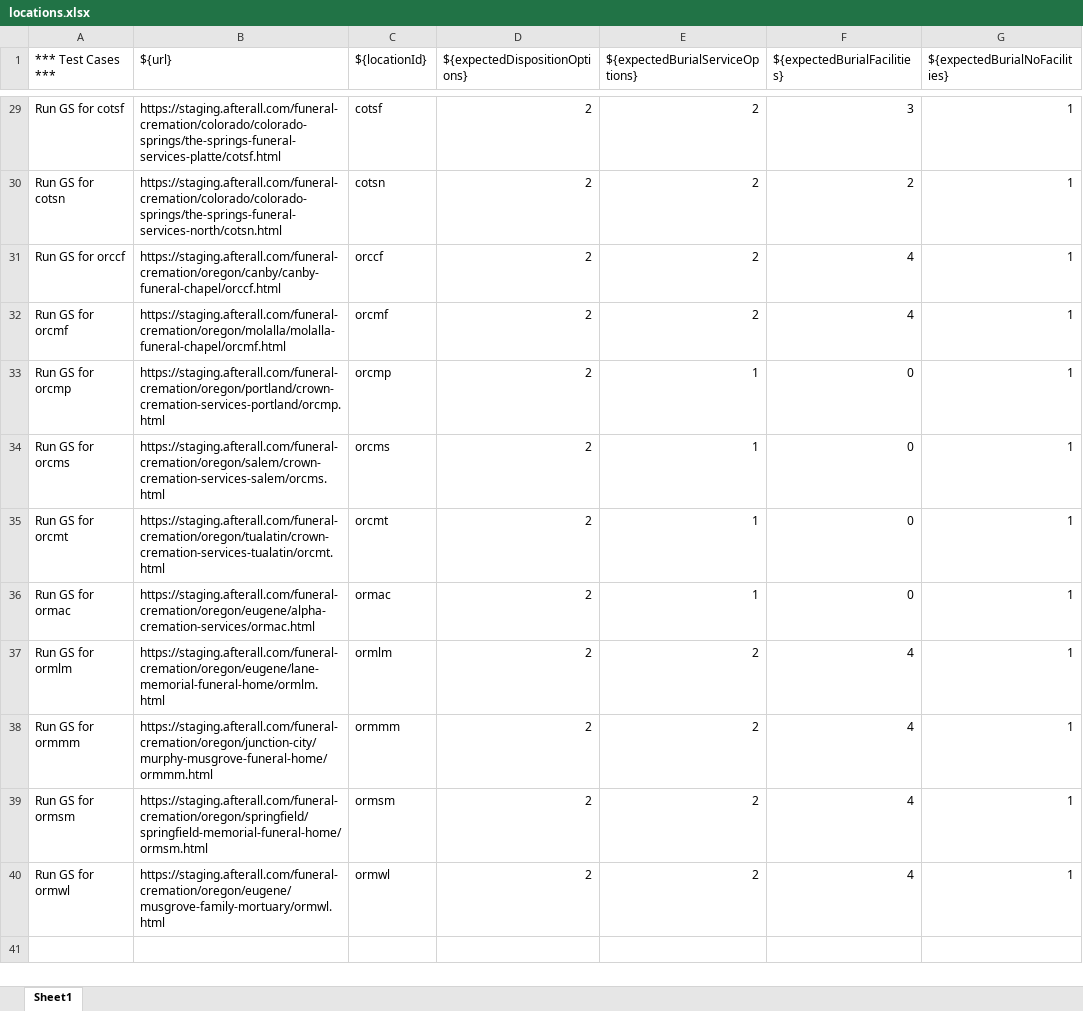
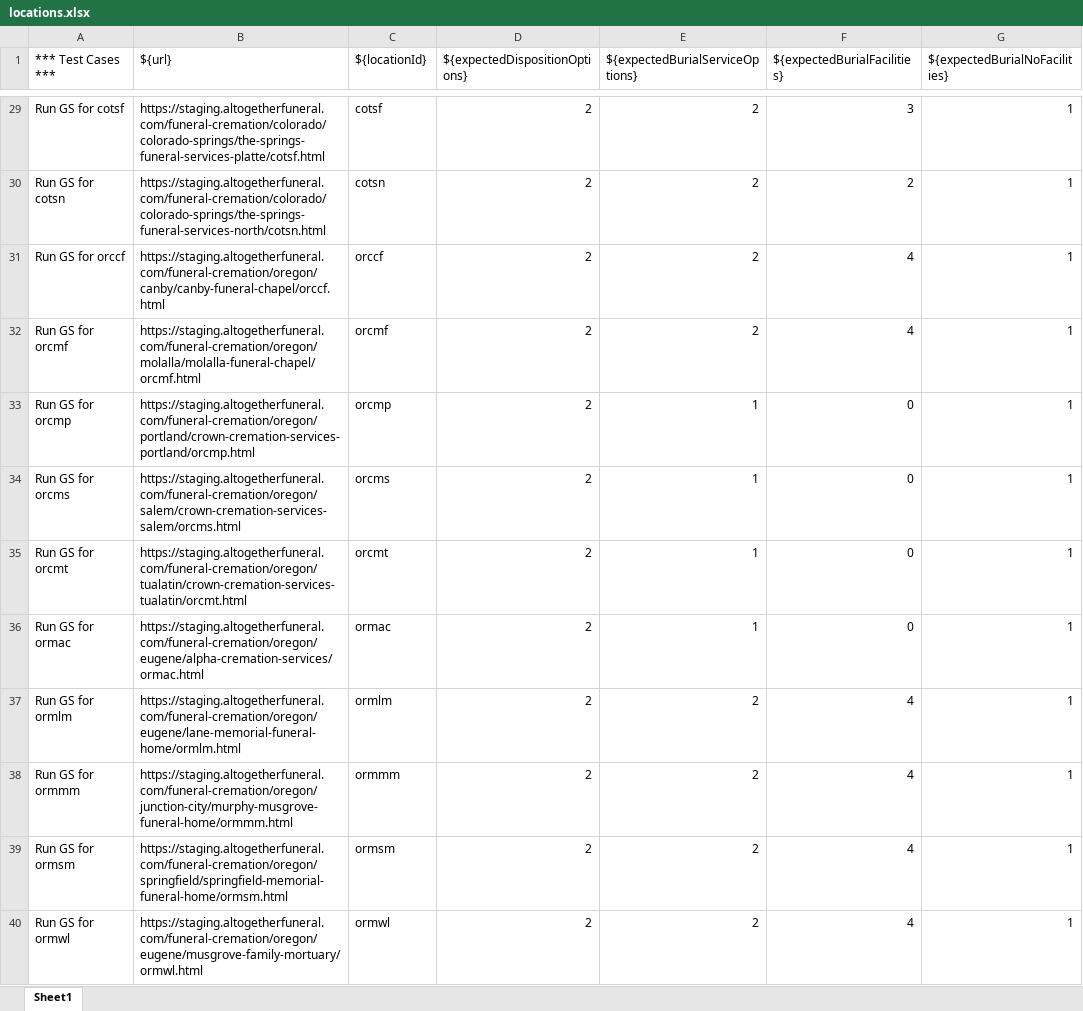
Before and after one commit to dkaneriya-ast/Guided-Selling-Automation, an Excel workbook: Data/locations.xlsx, sheet Sheet1, drawn as a sheet; only a part is shown, gaps mark what is left out; values as stored, in another font and other column widths than the file's, no borders; charts and pictures not drawn; the diff covers the shown part only; the diff names each change by its address in the sheet, - before the commit and + after, or states it on an @@ line.

```diff
--- a/Data/locations.xlsx (sheet Sheet1)
+++ b/Data/locations.xlsx (sheet Sheet1)
-B29 (${url}): https://staging.afterall.com/funeral-cremation/colorado/colorado-springs/the-springs-funeral-services-platte/cotsf.html
+B29 (${url}): https://staging.altogetherfuneral.com/funeral-cremation/colorado/colorado-springs/the-springs-funeral-services-platte/cotsf.html
-B30 (${url}): https://staging.afterall.com/funeral-cremation/colorado/colorado-springs/the-springs-funeral-services-north/cotsn.html
+B30 (${url}): https://staging.altogetherfuneral.com/funeral-cremation/colorado/colorado-springs/the-springs-funeral-services-north/cotsn.html
-B31 (${url}): https://staging.afterall.com/funeral-cremation/oregon/canby/canby-funeral-chapel/orccf.html
+B31 (${url}): https://staging.altogetherfuneral.com/funeral-cremation/oregon/canby/canby-funeral-chapel/orccf.html
-B32 (${url}): https://staging.afterall.com/funeral-cremation/oregon/molalla/molalla-funeral-chapel/orcmf.html
+B32 (${url}): https://staging.altogetherfuneral.com/funeral-cremation/oregon/molalla/molalla-funeral-chapel/orcmf.html
-B33 (${url}): https://staging.afterall.com/funeral-cremation/oregon/portland/crown-cremation-services-portland/orcmp.html
+B33 (${url}): https://staging.altogetherfuneral.com/funeral-cremation/oregon/portland/crown-cremation-services-portland/orcmp.html
-B34 (${url}): https://staging.afterall.com/funeral-cremation/oregon/salem/crown-cremation-services-salem/orcms.html
+B34 (${url}): https://staging.altogetherfuneral.com/funeral-cremation/oregon/salem/crown-cremation-services-salem/orcms.html
-B35 (${url}): https://staging.afterall.com/funeral-cremation/oregon/tualatin/crown-cremation-services-tualatin/orcmt.html
+B35 (${url}): https://staging.altogetherfuneral.com/funeral-cremation/oregon/tualatin/crown-cremation-services-tualatin/orcmt.html
-B36 (${url}): https://staging.afterall.com/funeral-cremation/oregon/eugene/alpha-cremation-services/ormac.html
+B36 (${url}): https://staging.altogetherfuneral.com/funeral-cremation/oregon/eugene/alpha-cremation-services/ormac.html
-B37 (${url}): https://staging.afterall.com/funeral-cremation/oregon/eugene/lane-memorial-funeral-home/ormlm.html
+B37 (${url}): https://staging.altogetherfuneral.com/funeral-cremation/oregon/eugene/lane-memorial-funeral-home/ormlm.html
-B38 (${url}): https://staging.afterall.com/funeral-cremation/oregon/junction-city/murphy-musgrove-funeral-home/ormmm.html
+B38 (${url}): https://staging.altogetherfuneral.com/funeral-cremation/oregon/junction-city/murphy-musgrove-funeral-home/ormmm.html
-B39 (${url}): https://staging.afterall.com/funeral-cremation/oregon/springfield/springfield-memorial-funeral-home/ormsm.html
+B39 (${url}): https://staging.altogetherfuneral.com/funeral-cremation/oregon/springfield/springfield-memorial-funeral-home/ormsm.html
-B40 (${url}): https://staging.afterall.com/funeral-cremation/oregon/eugene/musgrove-family-mortuary/ormwl.html
+B40 (${url}): https://staging.altogetherfuneral.com/funeral-cremation/oregon/eugene/musgrove-family-mortuary/ormwl.html
```
Also changed, not shown: 27 edited cells elsewhere in this sheet, Results/results.xlsx, 5 other files.
